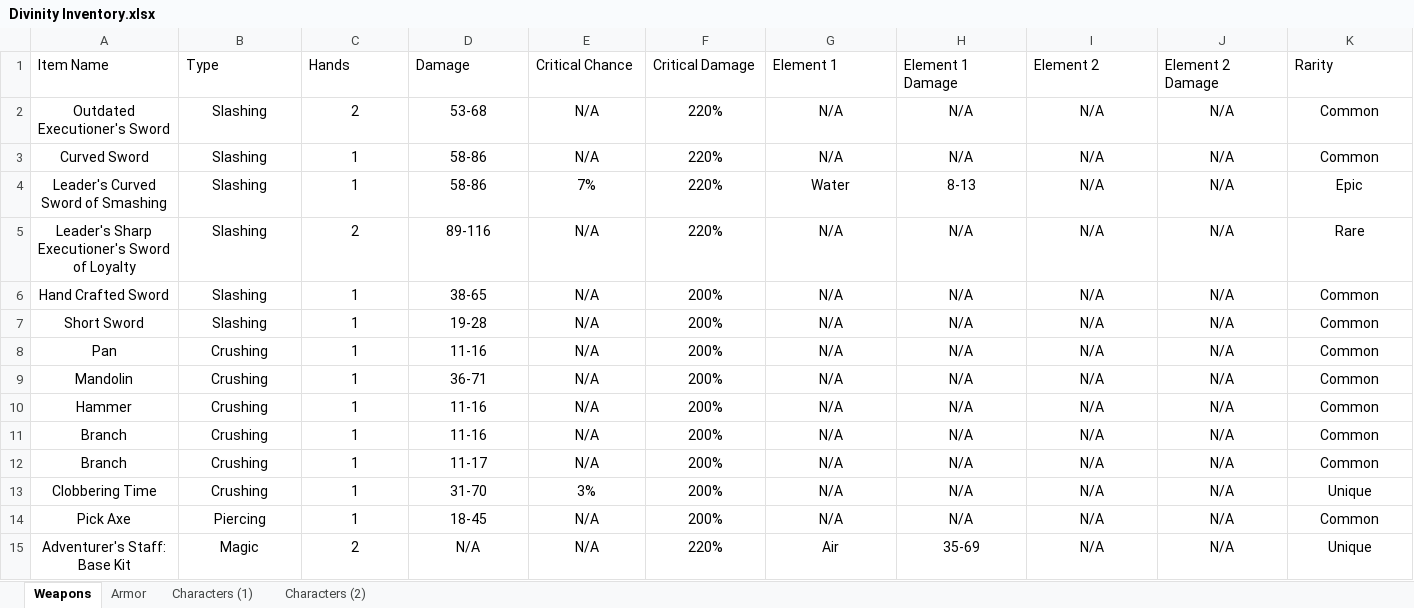
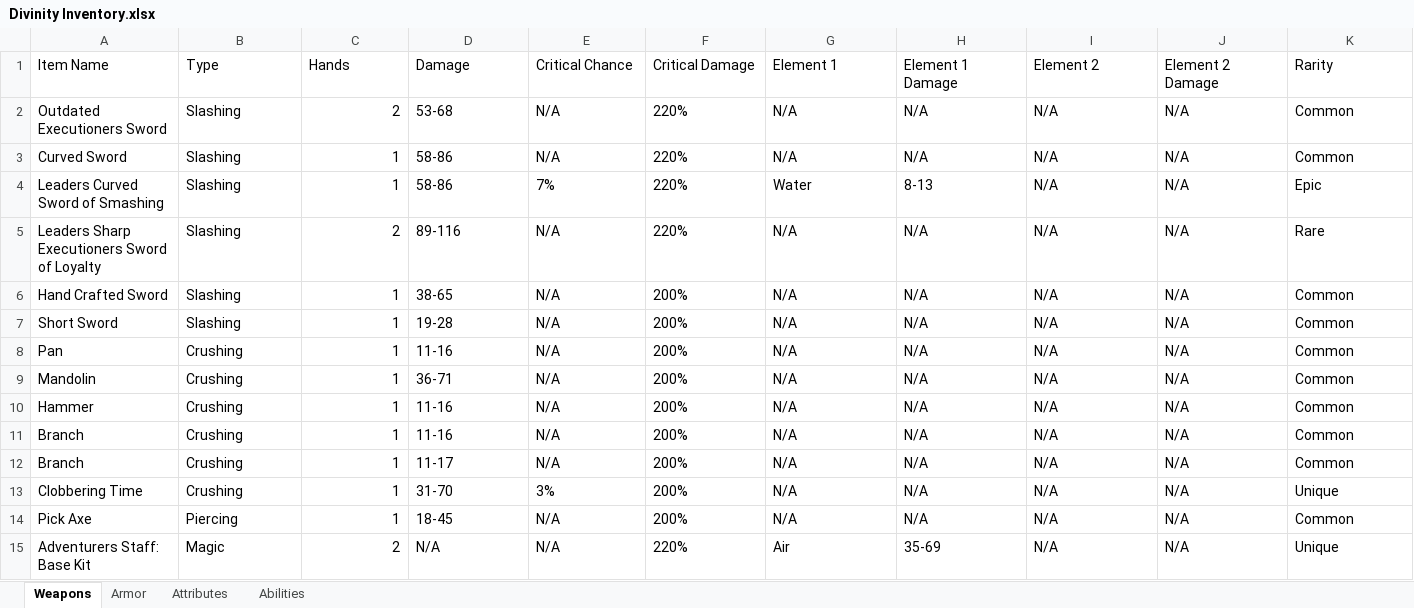
Before and after one commit to JJArcade/DivOS-Database, an Excel workbook: Divinity Inventory.xlsx, sheet Weapons, drawn as a sheet; only a part is shown; values as stored, in another font and other column widths than the file's, no borders; the diff covers the shown part only; the diff names each change by its address in the sheet, - before the commit and + after, or states it on an @@ line.

Commit message:
Ready for testing
Gave a final comb through to find some lingering bugs in code and
generated the .EXE for current build. Also updated the default CSV files
and .xlsx master to have proper formatting and names. Note there may
still be bugs as  I haven't put extensive time to test every scenario,
just some common ones.

```diff
--- a/Divinity Inventory.xlsx (sheet Weapons)
+++ b/Divinity Inventory.xlsx (sheet Weapons)
-sheet tab: Characters (1)
+sheet tab: Attributes
-sheet tab: Characters (2)
+sheet tab: Abilities
-A2 (Item Name): Outdated Executioner's Sword
+A2 (Item Name): Outdated Executioners Sword
-A2:B15 alignment: center
+A2:B15 alignment: left
-C2:C15 alignment: center
+C2:C15 alignment: right
-D2:K15 alignment: center
+D2:K15 alignment: left
-A4 (Item Name): Leader's Curved Sword of Smashing
+A4 (Item Name): Leaders Curved Sword of Smashing
-A5 (Item Name): Leader's Sharp Executioner's Sword of Loyalty
+A5 (Item Name): Leaders Sharp Executioners Sword of Loyalty
-A15 (Item Name): Adventurer's Staff: Base Kit
+A15 (Item Name): Adventurers Staff: Base Kit
```
Also changed, not shown: 35 added rows, 5 edited cells and cell formats elsewhere in this sheet, sheet Armor, sheet Abilities, sheet Attributes, 25 other files.
